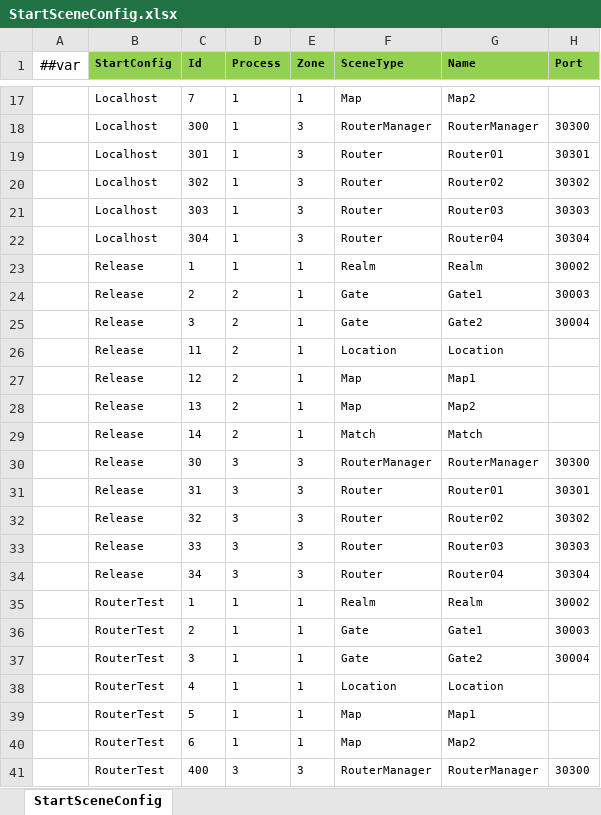
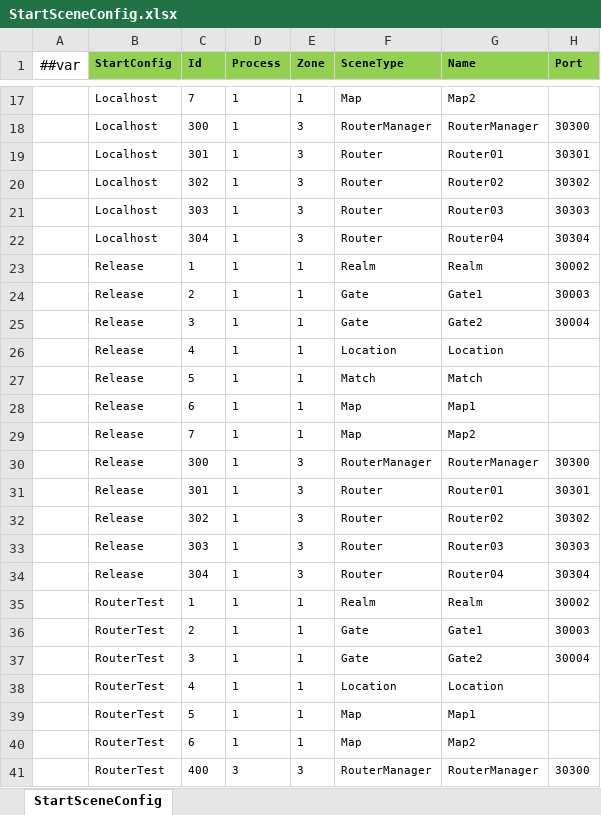
Before and after one commit to XuToWei/GameDevelopmentKit, an Excel workbook: Design/Excel/ET/Datas/StartConfig/StartSceneConfig.xlsx, sheet StartSceneConfig, drawn as a sheet; only a part is shown, gaps mark what is left out; values as stored, in another font and other column widths than the file's, no borders; removed rows and columns are numbered as before the commit, all else as after; the diff names each change by its address in the sheet, - before the commit and + after, or states it on an @@ line.

```diff
--- a/Design/Excel/ET/Datas/StartConfig/StartSceneConfig.xlsx (sheet StartSceneConfig)
+++ b/Design/Excel/ET/Datas/StartConfig/StartSceneConfig.xlsx (sheet StartSceneConfig)
-D24:D26 (Process): 2
+D24:D26 (Process): 1
-C26 (Id): 11
+C26 (Id): 4
+row 27:  | Release | 5 | 1 | 1 | Match | Match
-C28 (Id): 12
+C28 (Id): 6
-D28:D29 (Process): 2
+D28:D29 (Process): 1
-C29 (Id): 13
+C29 (Id): 7
-row 29:  | Release | 14 | 2 | 1 | Match | Match
-C30 (Id): 30
+C30 (Id): 300
-D30:D34 (Process): 3
+D30:D34 (Process): 1
-C31 (Id): 31
+C31 (Id): 301
-C32 (Id): 32
+C32 (Id): 302
-C33 (Id): 33
+C33 (Id): 303
-C34 (Id): 34
+C34 (Id): 304
```
Also changed, not shown: Design/Excel/ET/Datas/StartConfig/StartProcessConfig.xlsx, Design/Excel/ET/Datas/StartConfig/StartZoneConfig.xlsx, 30 other files.
